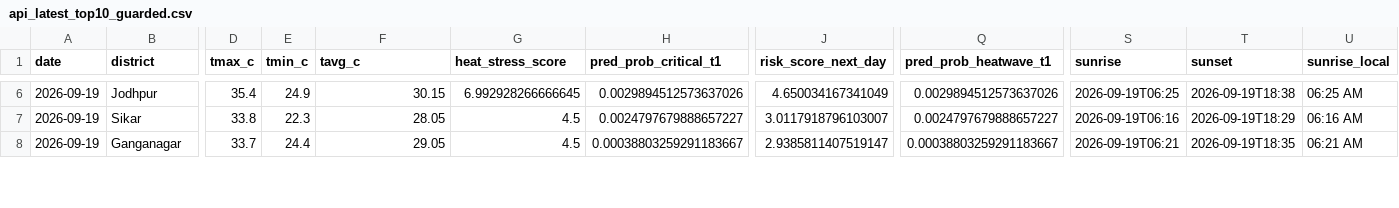
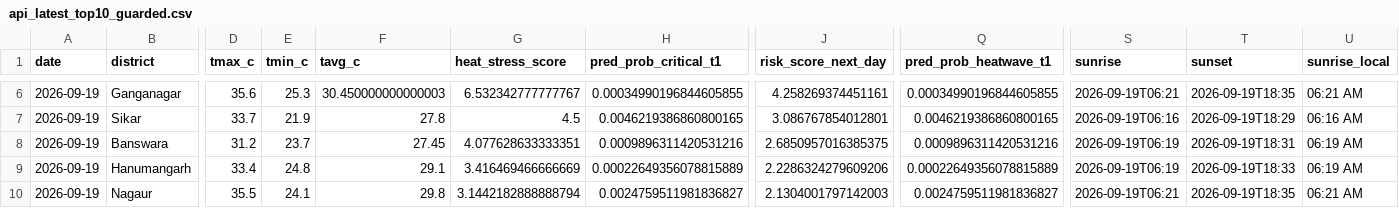
Before and after one commit to chetanvedi0401-svg/heatpulse-rajasthan, a CSV file: outputs/api_latest_top10_guarded.csv, drawn as a sheet; only a part is shown, gaps mark what is left out; addresses are those after the commit; rows hold the shown columns only; the diff covers the shown part only; the diff names each change by its address in the sheet, - before the commit and + after, or states it on an @@ line.

```diff
--- a/outputs/api_latest_top10_guarded.csv
+++ b/outputs/api_latest_top10_guarded.csv
-B6 (district): Jodhpur
+B6 (district): Ganganagar
-D6 (tmax_c): 35.4
+D6 (tmax_c): 35.6
-E6 (tmin_c): 24.9
+E6 (tmin_c): 25.3
-F6 (tavg_c): 30.15
+F6 (tavg_c): 30.450000000000003
-G6 (heat_stress_score): 6.992928266666645
+G6 (heat_stress_score): 6.532342777777767
-H6 (pred_prob_critical_t1): 0.0029894512573637026
+H6 (pred_prob_critical_t1): 0.00034990196844605855
-J6 (risk_score_next_day): 4.650034167341049
+J6 (risk_score_next_day): 4.258269374451161
-Q6 (pred_prob_heatwave_t1): 0.0029894512573637026
+Q6 (pred_prob_heatwave_t1): 0.00034990196844605855
-S6 (sunrise): 2026-09-19T06:25
+S6 (sunrise): 2026-09-19T06:21
-T6 (sunset): 2026-09-19T18:38
+T6 (sunset): 2026-09-19T18:35
-U6 (sunrise_local): 06:25 AM
+U6 (sunrise_local): 06:21 AM
-D7 (tmax_c): 33.8
+D7 (tmax_c): 33.7
-E7 (tmin_c): 22.3
+E7 (tmin_c): 21.9
-F7 (tavg_c): 28.05
+F7 (tavg_c): 27.8
-H7 (pred_prob_critical_t1): 0.0024797679888657227
+H7 (pred_prob_critical_t1): 0.0046219386860800165
-J7 (risk_score_next_day): 3.0117918796103007
+J7 (risk_score_next_day): 3.086767854012801
-Q7 (pred_prob_heatwave_t1): 0.0024797679888657227
+Q7 (pred_prob_heatwave_t1): 0.0046219386860800165
+row 8: 2026-09-19 | Banswara | 31.2 | 23.7 | 27.45 | 4.077628633333351 | 0.0009896311420531216 | 2.6850957016385375 | 0.0009896311420531216 | 2026-09-19T06:19 | 2026-09-19T18:31 | 06:19 AM
+row 9: 2026-09-19 | Hanumangarh | 33.4 | 24.8 | 29.1 | 3.416469466666669 | 0.00022649356078815889 | 2.2286324279609206 | 0.00022649356078815889 | 2026-09-19T06:19 | 2026-09-19T18:33 | 06:19 AM
-B10 (district): Ganganagar
+B10 (district): Nagaur
-D10 (tmax_c): 33.7
+D10 (tmax_c): 35.5
-E10 (tmin_c): 24.4
+E10 (tmin_c): 24.1
-F10 (tavg_c): 29.05
+F10 (tavg_c): 29.8
-G10 (heat_stress_score): 4.5
+G10 (heat_stress_score): 3.1442182888888794
-H10 (pred_prob_critical_t1): 0.00038803259291183667
+H10 (pred_prob_critical_t1): 0.0024759511981836827
-J10 (risk_score_next_day): 2.9385811407519147
+J10 (risk_score_next_day): 2.1304001797142003
-Q10 (pred_prob_heatwave_t1): 0.00038803259291183667
+Q10 (pred_prob_heatwave_t1): 0.0024759511981836827
```
Also changed, not shown: 1 added row, 3 removed rows and 34 edited cells elsewhere in this file, docs/step10_api_quality_gate_report.csv, docs/step10_data_reliability_report.csv, 6 other files.
